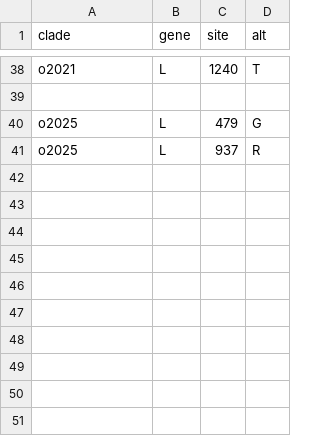
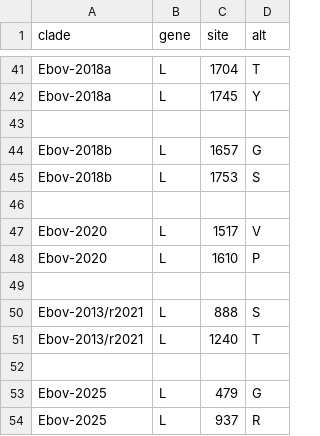
Before and after one commit to nextstrain/ebola, a TSV file: shared/clades.tsv, drawn as a sheet; only a part is shown, gaps mark what is left out; the diff covers the shown part only.

Commit message:
nextclade: update clades

```diff
--- a/shared/clades.tsv
+++ b/shared/clades.tsv
@@ -38,4 +41,14 @@ clade	gene	site	alt
-"o2021"	L	1240	T
+Ebov-2018a	L	1704	T
+Ebov-2018a	L	1745	Y
 
-"o2025"	L	479	G
-"o2025"	L	937	R
+Ebov-2018b	L	1657	G
+Ebov-2018b	L	1753	S
+
+Ebov-2020	L	1517	V
+Ebov-2020	L	1610	P
+
+Ebov-2013/r2021	L	888	S
+Ebov-2013/r2021	L	1240	T
+
+Ebov-2025	L	479	G
+Ebov-2025	L	937	R
```
Also changed, not shown: 20 added rows, 17 removed rows and 10 edited cells elsewhere in this file.
